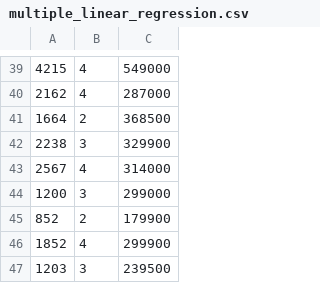
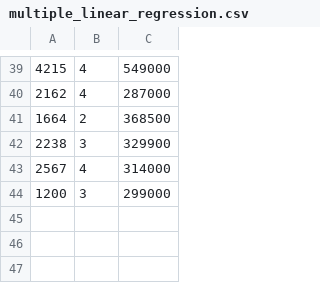
Before and after one commit to AndriiPopovych/MachineLearning, a CSV file: Datasets/multiple_linear_regression.csv, drawn as a sheet; only a part is shown, gaps mark what is left out.

```diff
--- a/Datasets/multiple_linear_regression.csv
+++ b/Datasets/multiple_linear_regression.csv
@@ -44,4 +44 @@
 1200,3,299000
-852,2,179900
-1852,4,299900
-1203,3,239500
```
Also changed, not shown: 7 other files.
